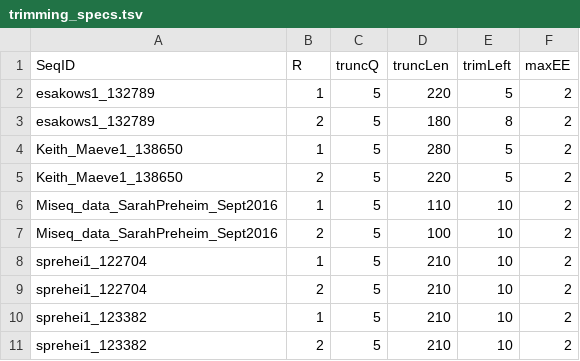
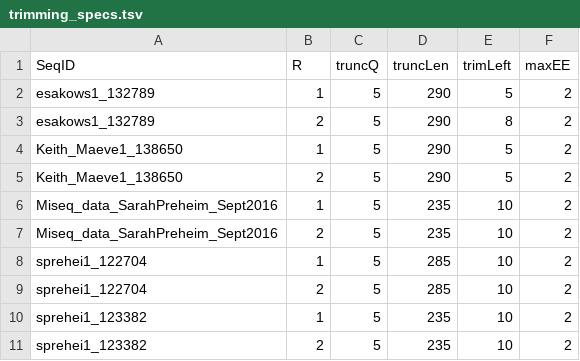
Before and after one commit to karoraw1/maeveScripts, a TSV file: data/trimming_specs.tsv, drawn as a sheet.

```diff
--- a/data/trimming_specs.tsv
+++ b/data/trimming_specs.tsv
@@ -1,11 +1,11 @@
 SeqID,R,truncQ,truncLen,trimLeft,maxEE
-"esakows1_132789",1,5,220,5,2
-"esakows1_132789",2,5,180,8,2
-"Keith_Maeve1_138650",1,5,280,5,2
-"Keith_Maeve1_138650",2,5,220,5,2
-"Miseq_data_SarahPreheim_Sept2016",1,5,110,10,2
-"Miseq_data_SarahPreheim_Sept2016",2,5,100,10,2
-"sprehei1_122704",1,5,210,10,2
-"sprehei1_122704",2,5,210,10,2
-"sprehei1_123382",1,5,210,10,2
-"sprehei1_123382",2,5,210,10,2
+"esakows1_132789",1,5,290,5,2
+"esakows1_132789",2,5,290,8,2
+"Keith_Maeve1_138650",1,5,290,5,2
+"Keith_Maeve1_138650",2,5,290,5,2
+"Miseq_data_SarahPreheim_Sept2016",1,5,235,10,2
+"Miseq_data_SarahPreheim_Sept2016",2,5,235,10,2
+"sprehei1_122704",1,5,285,10,2
+"sprehei1_122704",2,5,285,10,2
+"sprehei1_123382",1,5,235,10,2
+"sprehei1_123382",2,5,235,10,2
```
Also changed, not shown: 4 other files.
